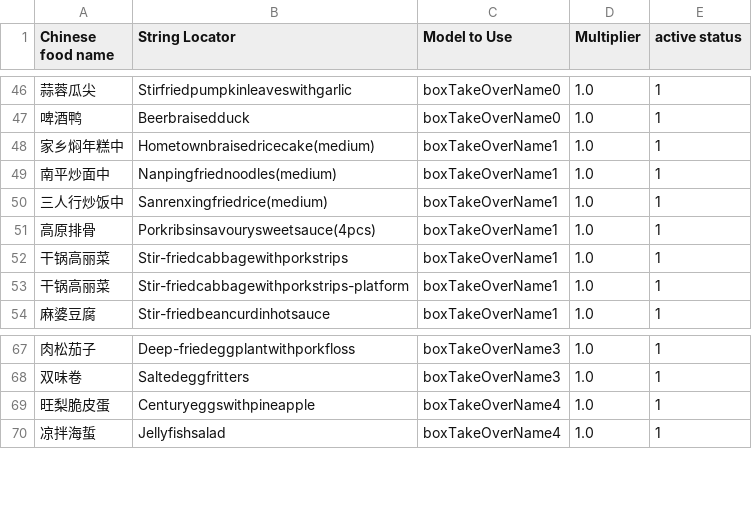
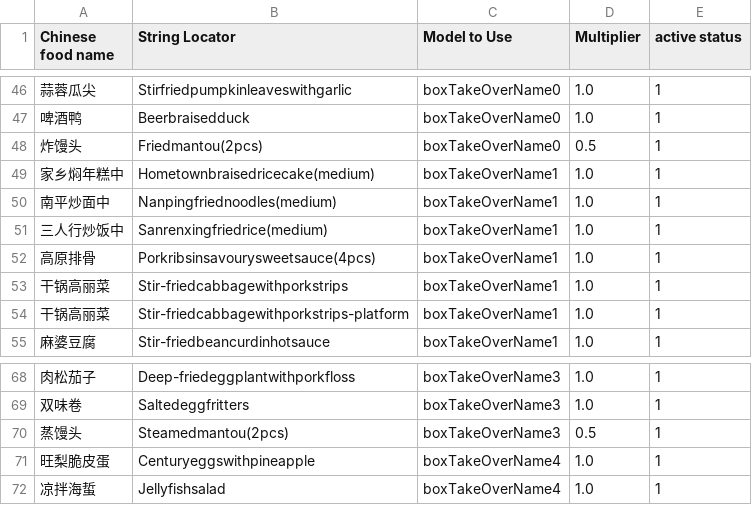
Before and after one commit to zou-zihan/Scripts-for-San-Ren-Xing, a CSV file: TakeawayBoxRule.csv, drawn as a sheet; only a part is shown, gaps mark what is left out.

Commit message:
Update TakeawayBoxRule.csv

```diff
--- a/TakeawayBoxRule.csv
+++ b/TakeawayBoxRule.csv
@@ -47,2 +47,3 @@ Chinese food name|String Locator|Model to Use|Multiplier|active status
 啤酒鸭|Beerbraisedduck|boxTakeOverName0|1.0|1
+炸馒头|Friedmantou(2pcs)|boxTakeOverName0|0.5|1
 家乡焖年糕中|Hometownbraisedricecake(medium)|boxTakeOverName1|1.0|1
@@ -68,2 +69,3 @@ Chinese food name|String Locator|Model to Use|Multiplier|active status
 双味卷|Saltedeggfritters|boxTakeOverName3|1.0|1
+蒸馒头|Steamedmantou(2pcs)|boxTakeOverName3|0.5|1
 旺梨脆皮蛋|Centuryeggswithpineapple|boxTakeOverName4|1.0|1
```
